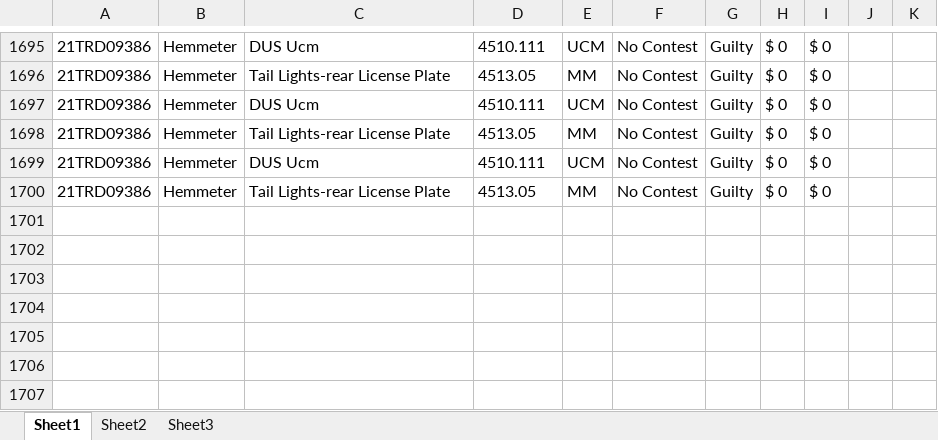
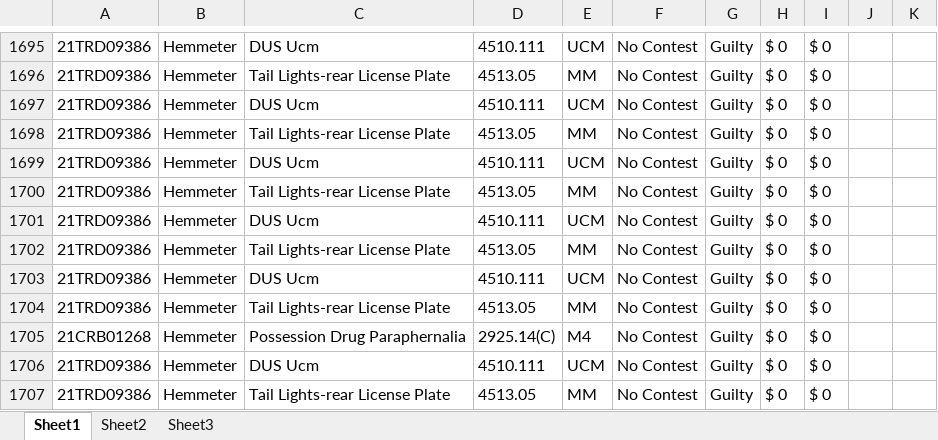
Before and after one commit to HunterProgram22/MuniEntry, an Excel workbook: db/Case_Data.xlsx, sheet Sheet1, drawn as a sheet; only a part is shown, gaps mark what is left out; values as stored, in another font and other column widths than the file's, no borders; the diff names each change by its address in the sheet, - before the commit and + after, or states it on an @@ line.

```diff
--- a/db/Case_Data.xlsx (sheet Sheet1)
+++ b/db/Case_Data.xlsx (sheet Sheet1)
+row 1701: 21TRD09386 | Hemmeter | DUS Ucm | 4510.111 | UCM | No Contest | Guilty | $ 0 | $ 0
+row 1702: 21TRD09386 | Hemmeter | Tail Lights-rear License Plate | 4513.05 | MM | No Contest | Guilty | $ 0 | $ 0
+row 1703: 21TRD09386 | Hemmeter | DUS Ucm | 4510.111 | UCM | No Contest | Guilty | $ 0 | $ 0
+row 1704: 21TRD09386 | Hemmeter | Tail Lights-rear License Plate | 4513.05 | MM | No Contest | Guilty | $ 0 | $ 0
+row 1705: 21CRB01268 | Hemmeter | Possession Drug Paraphernalia | 2925.14(C) | M4 | No Contest | Guilty | $ 0 | $ 0
+row 1706: 21TRD09386 | Hemmeter | DUS Ucm | 4510.111 | UCM | No Contest | Guilty | $ 0 | $ 0
+row 1707: 21TRD09386 | Hemmeter | Tail Lights-rear License Plate | 4513.05 | MM | No Contest | Guilty | $ 0 | $ 0
```
Also changed, not shown: 10 other files.
